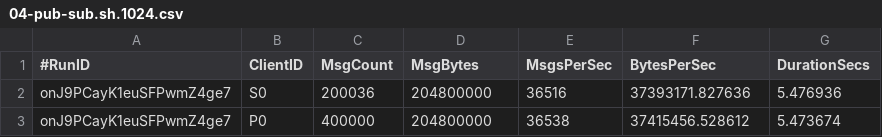
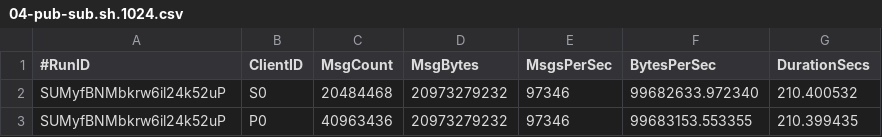
Before and after one commit to sco3/hello-python-web, a CSV file: src/main/nats-stream/04-pub-sub.sh.1024.csv, drawn as a sheet.

```diff
--- a/src/main/nats-stream/04-pub-sub.sh.1024.csv
+++ b/src/main/nats-stream/04-pub-sub.sh.1024.csv
@@ -1,3 +1,3 @@
 #RunID,ClientID,MsgCount,MsgBytes,MsgsPerSec,BytesPerSec,DurationSecs
-onJ9PCayK1euSFPwmZ4ge7,S0,200036,204800000,36516,37393171.827636,5.476936
-onJ9PCayK1euSFPwmZ4ge7,P0,400000,204800000,36538,37415456.528612,5.473674
+SUMyfBNMbkrw6il24k52uP,S0,20484468,20973279232,97346,99682633.972340,210.400532
+SUMyfBNMbkrw6il24k52uP,P0,40963436,20973279232,97346,99683153.553355,210.399435
```
Also changed, not shown: src/main/nats-stream/04-pub-sub.sh.1048576.csv, src/main/nats-stream/04-pub-sub.sh.256.csv, 41 other files.
